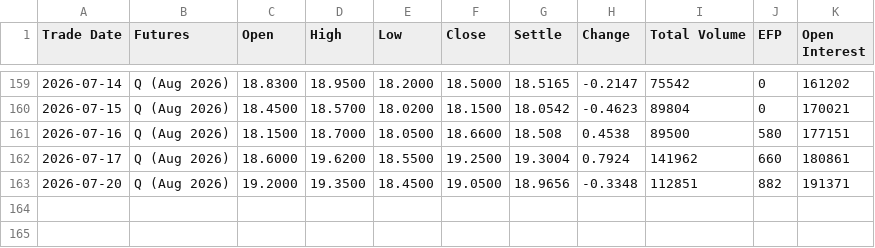
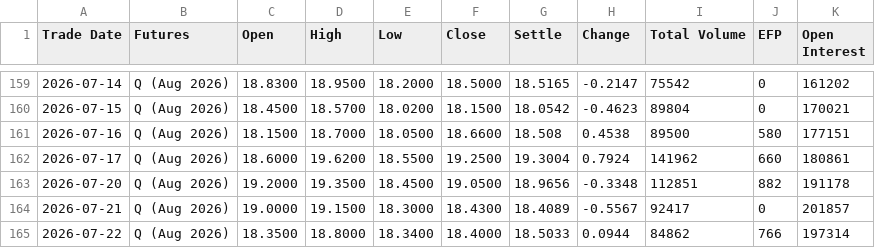
Before and after one commit to robinxueyufan0912/dcf_model, a CSV file: data/CFE_VX_Q6_2026.csv, drawn as a sheet; only a part is shown, gaps mark what is left out.

```diff
--- a/data/CFE_VX_Q6_2026.csv
+++ b/data/CFE_VX_Q6_2026.csv
@@ -162,2 +162,4 @@ Trade Date,Futures,Open,High,Low,Close,Settle,Change,Total Volume,EFP,Open Inter
 2026-07-17,Q (Aug 2026),18.6000,19.6200,18.5500,19.2500,19.3004,0.7924,141962,660,180861
-2026-07-20,Q (Aug 2026),19.2000,19.3500,18.4500,19.0500,18.9656,-0.3348,112851,882,191371
+2026-07-20,Q (Aug 2026),19.2000,19.3500,18.4500,19.0500,18.9656,-0.3348,112851,882,191178
+2026-07-21,Q (Aug 2026),19.0000,19.1500,18.3000,18.4300,18.4089,-0.5567,92417,0,201857
+2026-07-22,Q (Aug 2026),18.3500,18.8000,18.3400,18.4000,18.5033,0.0944,84862,766,197314
```
Also changed, not shown: data/CFE_VX_N6_2026.csv, data/CFE_VX_U6_2026.csv, 11 other files.
